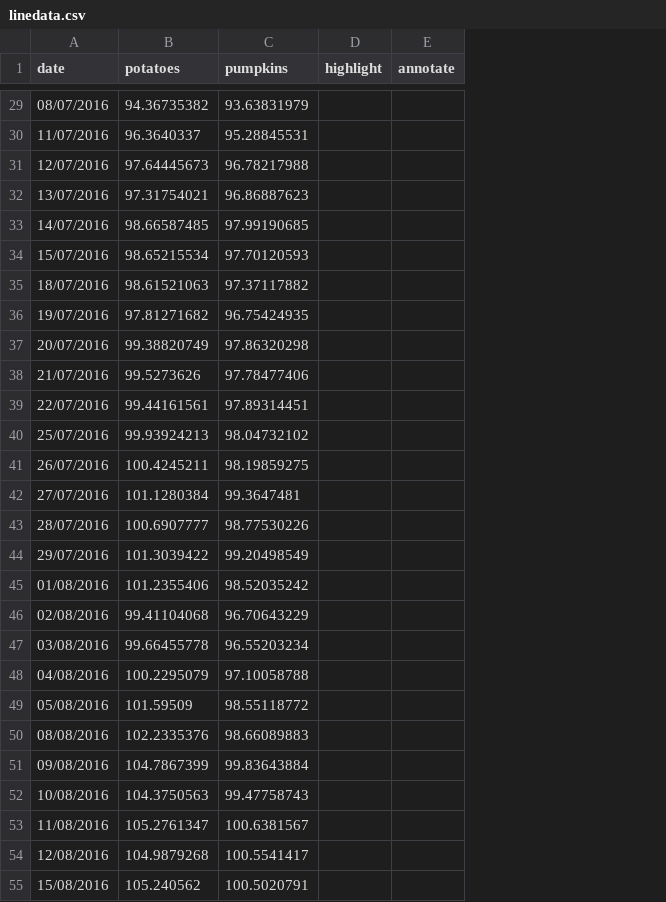
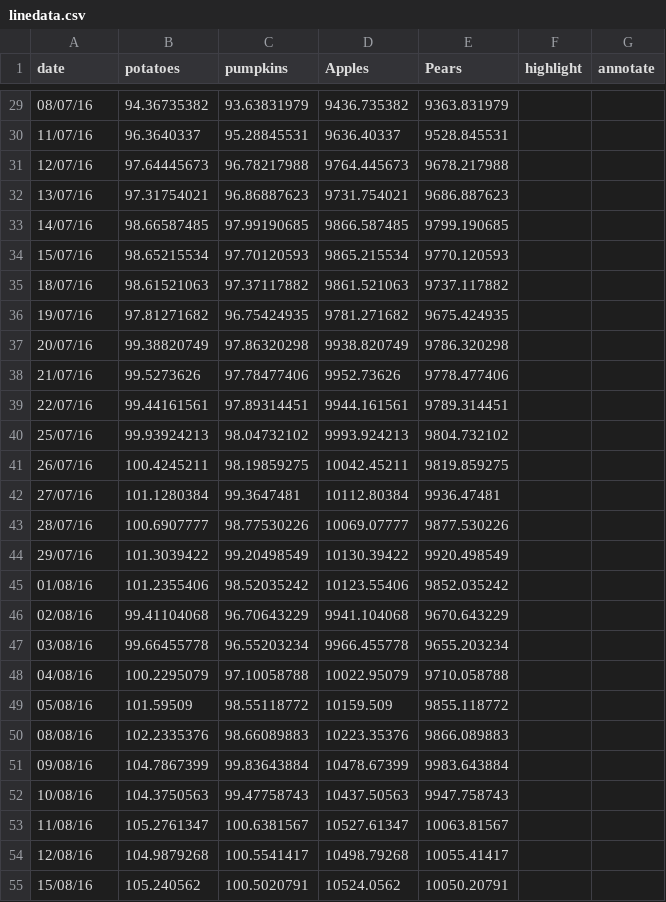
Before and after one commit to ft-interactive/visual-vocabulary, a CSV file: line-dual-axis-UNFINISHED/linedata.csv, drawn as a sheet; only a part is shown, gaps mark what is left out; the diff covers the shown part only; the diff names each change by its address in the sheet, - before the commit and + after, or states it on an @@ line.

```diff
--- a/line-dual-axis-UNFINISHED/linedata.csv
+++ b/line-dual-axis-UNFINISHED/linedata.csv
+column D (Apples), rows 29-55: 9436.735382 | 9636.40337 | 9764.445673 | 9731.754021 | 9866.587485 | 9865.215534 | 9861.521063 | 9781.271682 | 9938.820749 | 9952.73626 | 9944.161561 | 9993.924213 | 10042.45211 | 10112.80384 | 10069.07777 | 10130.39422 | 10123.55406 | 9941.104068 | 9966.455778 | 10022.95079 | 10159.509 | 10223.35376 | 10478.67399 | 10437.50563 | 10527.61347 | 10498.79268 | 10524.0562
+column E (Pears), rows 29-55: 9363.831979 | 9528.845531 | 9678.217988 | 9686.887623 | 9799.190685 | 9770.120593 | 9737.117882 | 9675.424935 | 9786.320298 | 9778.477406 | 9789.314451 | 9804.732102 | 9819.859275 | 9936.47481 | 9877.530226 | 9920.498549 | 9852.035242 | 9670.643229 | 9655.203234 | 9710.058788 | 9855.118772 | 9866.089883 | 9983.643884 | 9947.758743 | 10063.81567 | 10055.41417 | 10050.20791
-A29 (date): 08/07/2016
+A29 (date): 08/07/16
-A30 (date): 11/07/2016
+A30 (date): 11/07/16
-A31 (date): 12/07/2016
+A31 (date): 12/07/16
-A32 (date): 13/07/2016
+A32 (date): 13/07/16
-A33 (date): 14/07/2016
+A33 (date): 14/07/16
-A34 (date): 15/07/2016
+A34 (date): 15/07/16
-A35 (date): 18/07/2016
+A35 (date): 18/07/16
-A36 (date): 19/07/2016
+A36 (date): 19/07/16
-A37 (date): 20/07/2016
+A37 (date): 20/07/16
-A38 (date): 21/07/2016
+A38 (date): 21/07/16
-A39 (date): 22/07/2016
+A39 (date): 22/07/16
-A40 (date): 25/07/2016
+A40 (date): 25/07/16
-A41 (date): 26/07/2016
+A41 (date): 26/07/16
-A42 (date): 27/07/2016
+A42 (date): 27/07/16
-A43 (date): 28/07/2016
+A43 (date): 28/07/16
-A44 (date): 29/07/2016
+A44 (date): 29/07/16
-A45 (date): 01/08/2016
+A45 (date): 01/08/16
-A46 (date): 02/08/2016
+A46 (date): 02/08/16
-A47 (date): 03/08/2016
+A47 (date): 03/08/16
-A48 (date): 04/08/2016
+A48 (date): 04/08/16
-A49 (date): 05/08/2016
+A49 (date): 05/08/16
-A50 (date): 08/08/2016
+A50 (date): 08/08/16
-A51 (date): 09/08/2016
+A51 (date): 09/08/16
-A52 (date): 10/08/2016
+A52 (date): 10/08/16
-A53 (date): 11/08/2016
+A53 (date): 11/08/16
-A54 (date): 12/08/2016
+A54 (date): 12/08/16
-A55 (date): 15/08/2016
+A55 (date): 15/08/16
```
Also changed, not shown: 109 edited cells elsewhere in this file, 2 other files.
